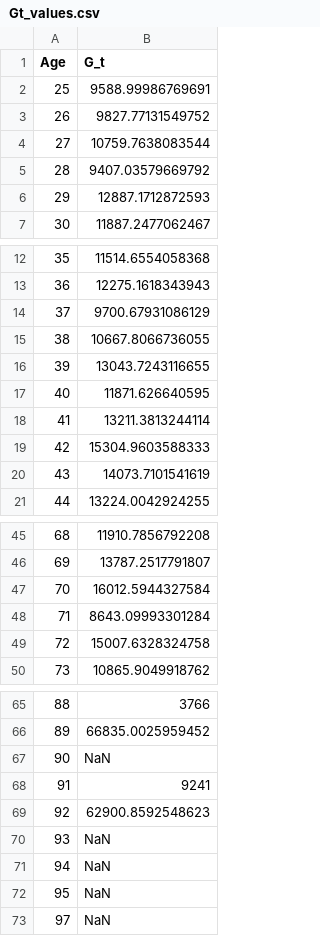
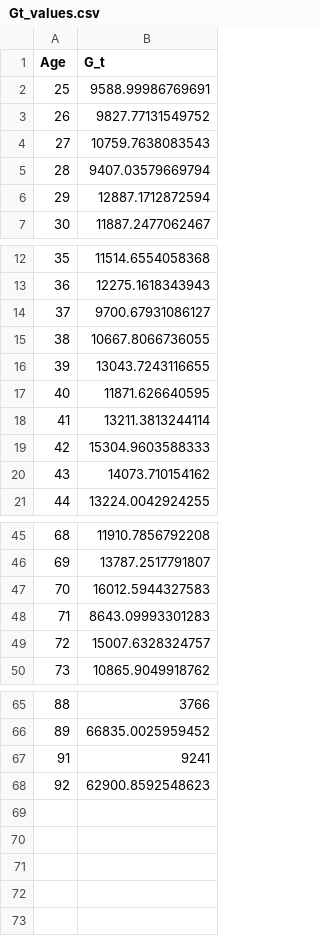
Before and after one commit to Thuan509/Dynamic-Macroeconomics, a CSV file: PS2_Code/Household Model/Gt_values.csv, drawn as a sheet; only a part is shown, gaps mark what is left out; the diff covers the shown part only.

```diff
--- a/PS2_Code/Household Model/Gt_values.csv
+++ b/PS2_Code/Household Model/Gt_values.csv
@@ -3,5 +3,5 @@ Age,G_t
 26,9827.77131549752
-27,10759.7638083544
-28,9407.03579669792
-29,12887.1712872593
+27,10759.7638083543
+28,9407.03579669794
+29,12887.1712872594
 30,11887.2477062467
@@ -13,3 +13,3 @@ Age,G_t
 36,12275.1618343943
-37,9700.67931086129
+37,9700.67931086127
 38,10667.8066736055
@@ -19,3 +19,3 @@ Age,G_t
 42,15304.9603588333
-43,14073.7101541619
+43,14073.710154162
 44,13224.0042924255
@@ -46,5 +46,5 @@ Age,G_t
 69,13787.2517791807
-70,16012.5944327584
-71,8643.09993301284
-72,15007.6328324758
+70,16012.5944327583
+71,8643.09993301283
+72,15007.6328324757
 73,10865.9049918762
@@ -66,8 +66,3 @@ Age,G_t
 89,66835.0025959452
-90,NaN
 91,9241
 92,62900.8592548623
-93,NaN
-94,NaN
-95,NaN
-97,NaN
```
Also changed, not shown: 2 edited cells elsewhere in this file, 46 other files.
